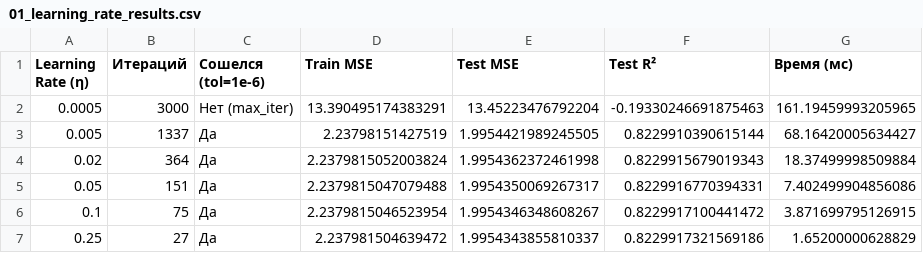
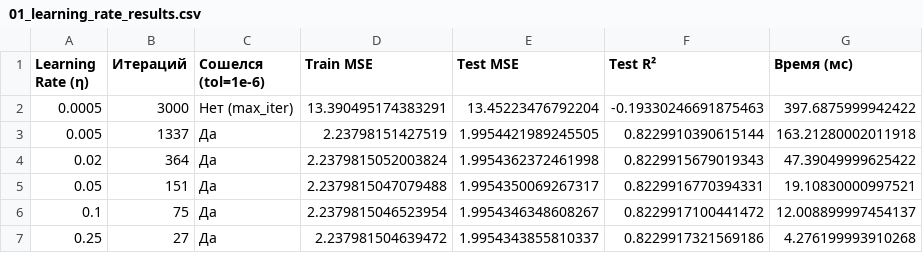
Before and after one commit to Lexya06/MMO, a CSV file: ЛР/ЛР3/results/01_learning_rate_results.csv, drawn as a sheet.

```diff
--- a/ЛР/ЛР3/results/01_learning_rate_results.csv
+++ b/ЛР/ЛР3/results/01_learning_rate_results.csv
@@ -1,7 +1,7 @@
 Learning Rate (η),Итераций,Сошелся (tol=1e-6),Train MSE,Test MSE,Test R²,Время (мс)
-0.0005,3000,Нет (max_iter),13.390495174383291,13.45223476792204,-0.19330246691875463,161.19459993205965
-0.005,1337,Да,2.23798151427519,1.9954421989245505,0.8229910390615144,68.16420005634427
-0.02,364,Да,2.2379815052003824,1.9954362372461998,0.8229915679019343,18.37499998509884
-0.05,151,Да,2.2379815047079488,1.9954350069267317,0.8229916770394331,7.402499904856086
-0.1,75,Да,2.2379815046523954,1.9954346348608267,0.8229917100441472,3.871699795126915
-0.25,27,Да,2.237981504639472,1.9954343855810337,0.8229917321569186,1.65200000628829
+0.0005,3000,Нет (max_iter),13.390495174383291,13.45223476792204,-0.19330246691875463,397.6875999942422
+0.005,1337,Да,2.23798151427519,1.9954421989245505,0.8229910390615144,163.21280002011918
+0.02,364,Да,2.2379815052003824,1.9954362372461998,0.8229915679019343,47.39049999625422
+0.05,151,Да,2.2379815047079488,1.9954350069267317,0.8229916770394331,19.10830000997521
+0.1,75,Да,2.2379815046523954,1.9954346348608267,0.8229917100441472,12.008899997454137
+0.25,27,Да,2.237981504639472,1.9954343855810337,0.8229917321569186,4.276199993910268
```
Also changed, not shown: ЛР/ЛР3/results/02_gd_vs_sgd_results.csv, ЛР/ЛР3/Решение/results/01_learning_rate_results.csv, 5 other files.
